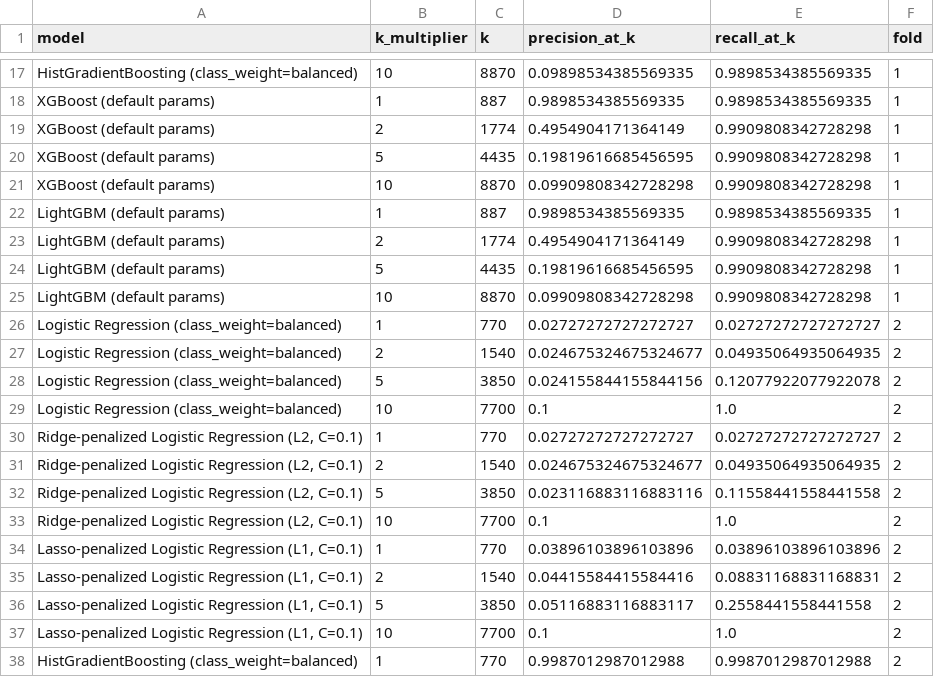
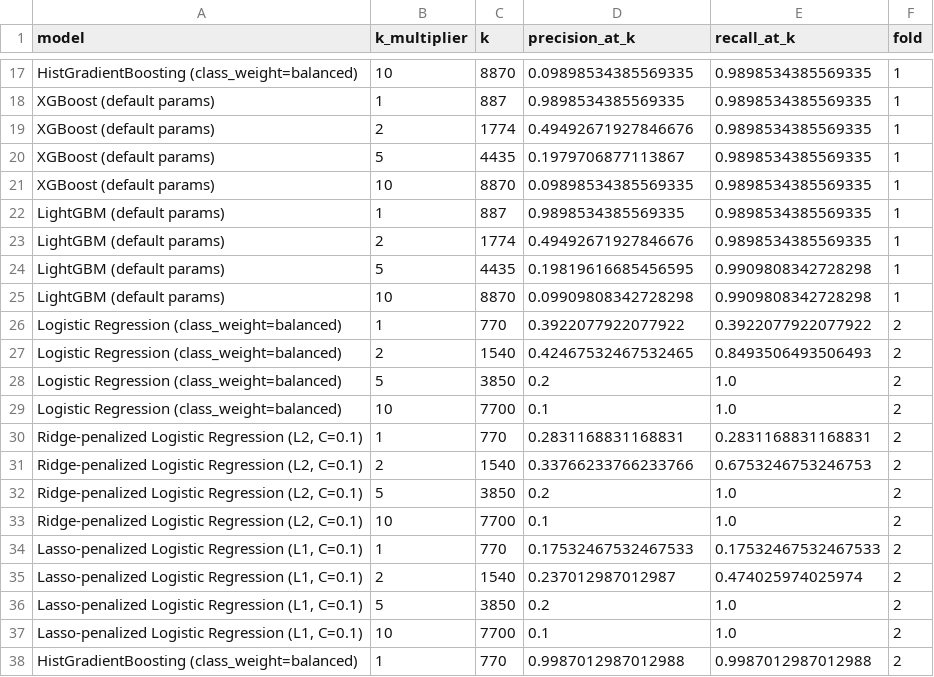
Before and after one commit to melvinmathew9991/aml-fraud-detection-pipeline, a CSV file: data/processed/precision_recall_at_k_by_fold.csv, drawn as a sheet; only a part is shown, gaps mark what is left out; the diff covers the shown part only.

```diff
--- a/data/processed/precision_recall_at_k_by_fold.csv
+++ b/data/processed/precision_recall_at_k_by_fold.csv
@@ -18,20 +18,20 @@ HistGradientBoosting (class_weight=balanced),10,8870,0.09898534385569335,0.98985
 XGBoost (default params),1,887,0.9898534385569335,0.9898534385569335,1
-XGBoost (default params),2,1774,0.4954904171364149,0.9909808342728298,1
-XGBoost (default params),5,4435,0.19819616685456595,0.9909808342728298,1
-XGBoost (default params),10,8870,0.09909808342728298,0.9909808342728298,1
+XGBoost (default params),2,1774,0.49492671927846676,0.9898534385569335,1
+XGBoost (default params),5,4435,0.1979706877113867,0.9898534385569335,1
+XGBoost (default params),10,8870,0.09898534385569335,0.9898534385569335,1
 LightGBM (default params),1,887,0.9898534385569335,0.9898534385569335,1
-LightGBM (default params),2,1774,0.4954904171364149,0.9909808342728298,1
+LightGBM (default params),2,1774,0.49492671927846676,0.9898534385569335,1
 LightGBM (default params),5,4435,0.19819616685456595,0.9909808342728298,1
 LightGBM (default params),10,8870,0.09909808342728298,0.9909808342728298,1
-Logistic Regression (class_weight=balanced),1,770,0.02727272727272727,0.02727272727272727,2
-Logistic Regression (class_weight=balanced),2,1540,0.024675324675324677,0.04935064935064935,2
-Logistic Regression (class_weight=balanced),5,3850,0.024155844155844156,0.12077922077922078,2
+Logistic Regression (class_weight=balanced),1,770,0.3922077922077922,0.3922077922077922,2
+Logistic Regression (class_weight=balanced),2,1540,0.42467532467532465,0.8493506493506493,2
+Logistic Regression (class_weight=balanced),5,3850,0.2,1.0,2
 Logistic Regression (class_weight=balanced),10,7700,0.1,1.0,2
-"Ridge-penalized Logistic Regression (L2, C=0.1)",1,770,0.02727272727272727,0.02727272727272727,2
-"Ridge-penalized Logistic Regression (L2, C=0.1)",2,1540,0.024675324675324677,0.04935064935064935,2
-"Ridge-penalized Logistic Regression (L2, C=0.1)",5,3850,0.023116883116883116,0.11558441558441558,2
+"Ridge-penalized Logistic Regression (L2, C=0.1)",1,770,0.2831168831168831,0.2831168831168831,2
+"Ridge-penalized Logistic Regression (L2, C=0.1)",2,1540,0.33766233766233766,0.6753246753246753,2
+"Ridge-penalized Logistic Regression (L2, C=0.1)",5,3850,0.2,1.0,2
 "Ridge-penalized Logistic Regression (L2, C=0.1)",10,7700,0.1,1.0,2
-"Lasso-penalized Logistic Regression (L1, C=0.1)",1,770,0.03896103896103896,0.03896103896103896,2
-"Lasso-penalized Logistic Regression (L1, C=0.1)",2,1540,0.04415584415584416,0.08831168831168831,2
-"Lasso-penalized Logistic Regression (L1, C=0.1)",5,3850,0.05116883116883117,0.2558441558441558,2
+"Lasso-penalized Logistic Regression (L1, C=0.1)",1,770,0.17532467532467533,0.17532467532467533,2
+"Lasso-penalized Logistic Regression (L1, C=0.1)",2,1540,0.237012987012987,0.474025974025974,2
+"Lasso-penalized Logistic Regression (L1, C=0.1)",5,3850,0.2,1.0,2
 "Lasso-penalized Logistic Regression (L1, C=0.1)",10,7700,0.1,1.0,2
```
Also changed, not shown: 66 edited cells elsewhere in this file, data/processed/model_comparison.csv, data/processed/model_comparison_by_fold.csv, 14 other files.
